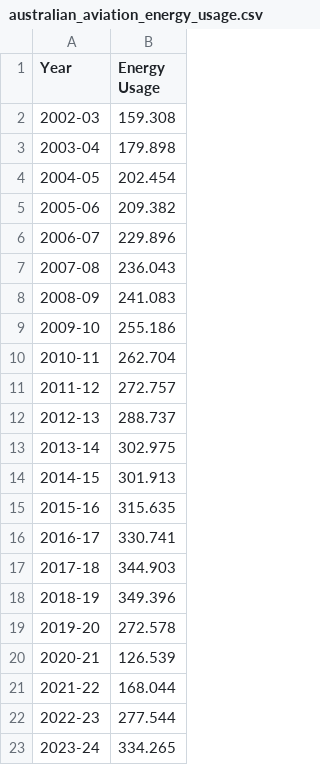
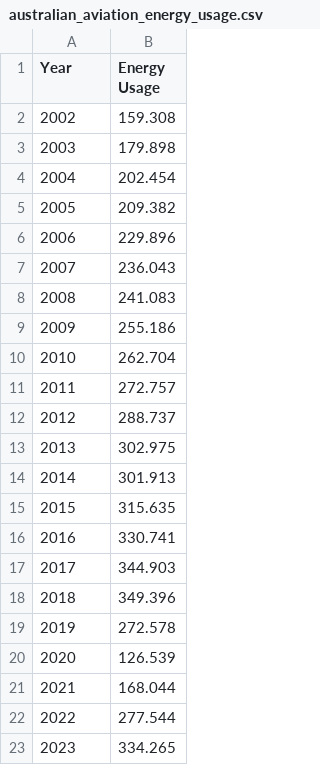
Before and after one commit to jrat0007/FIT3179, a CSV file: Data/australian_aviation_energy_usage.csv, drawn as a sheet.

Commit message:
Update australian_aviation_energy_usage.csv

```diff
--- a/Data/australian_aviation_energy_usage.csv
+++ b/Data/australian_aviation_energy_usage.csv
@@ -1,23 +1,23 @@
 Year,Energy Usage
-2002-03,159.308
-2003-04,179.898
-2004-05,202.454
-2005-06,209.382
-2006-07,229.896
-2007-08,236.043
-2008-09,241.083
-2009-10,255.186
-2010-11,262.704
-2011-12,272.757
-2012-13,288.737
-2013-14,302.975
-2014-15,301.913
-2015-16,315.635
-2016-17,330.741
-2017-18,344.903
-2018-19,349.396
-2019-20,272.578
-2020-21,126.539
-2021-22,168.044
-2022-23,277.544
-2023-24,334.265
+2002,159.308
+2003,179.898
+2004,202.454
+2005,209.382
+2006,229.896
+2007,236.043
+2008,241.083
+2009,255.186
+2010,262.704
+2011,272.757
+2012,288.737
+2013,302.975
+2014,301.913
+2015,315.635
+2016,330.741
+2017,344.903
+2018,349.396
+2019,272.578
+2020,126.539
+2021,168.044
+2022,277.544
+2023,334.265
```
